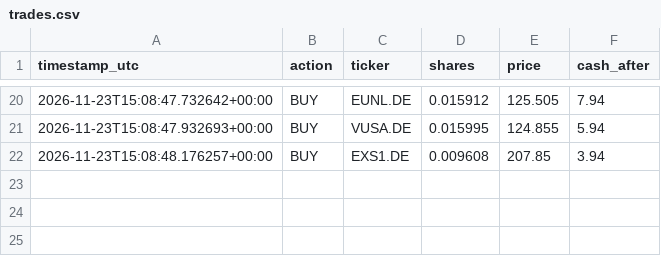
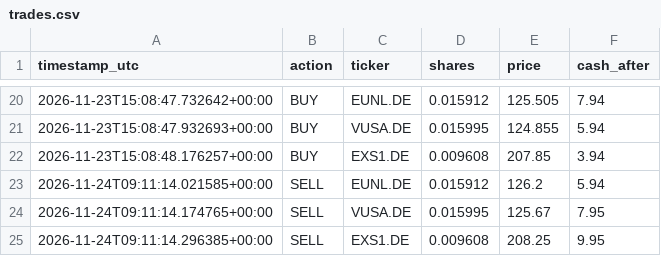
Before and after one commit to mohammadghassanh/ai-trader-10, a CSV file: trades.csv, drawn as a sheet; only a part is shown, gaps mark what is left out; the diff names each change by its address in the sheet, - before the commit and + after, or states it on an @@ line.

```diff
--- a/trades.csv
+++ b/trades.csv
+row 23: 2026-11-24T09:11:14.021585+00:00 | SELL | EUNL.DE | 0.015912 | 126.2 | 5.94
+row 24: 2026-11-24T09:11:14.174765+00:00 | SELL | VUSA.DE | 0.015995 | 125.67 | 7.95
+row 25: 2026-11-24T09:11:14.296385+00:00 | SELL | EXS1.DE | 0.009608 | 208.25 | 9.95
```
Also changed, not shown: 1 other file.
